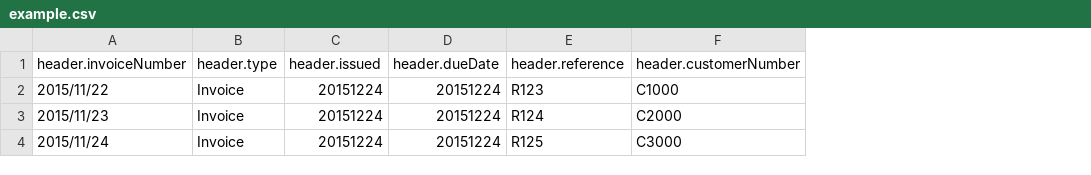
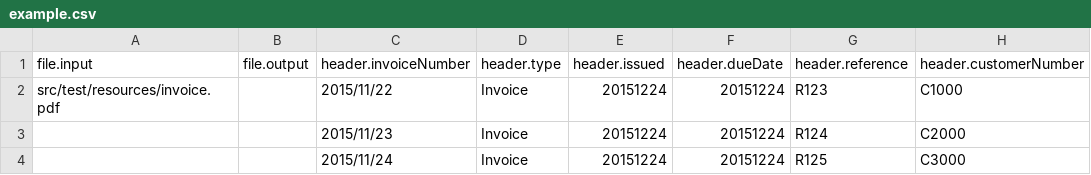
Before and after one commit to konik-io/konik, a CSV file: src/main/resources/csv/example.csv, drawn as a sheet; only a part is shown; the diff names each change by its address in the sheet, - before the commit and + after, or states it on an @@ line.

Commit message:
file input and output fields added

```diff
--- a/src/main/resources/csv/example.csv
+++ b/src/main/resources/csv/example.csv
+column A (file.input), row 2: src/test/resources/invoice.pdf
+column B (file.output), empty
```
Also changed, not shown: 6 other files.
